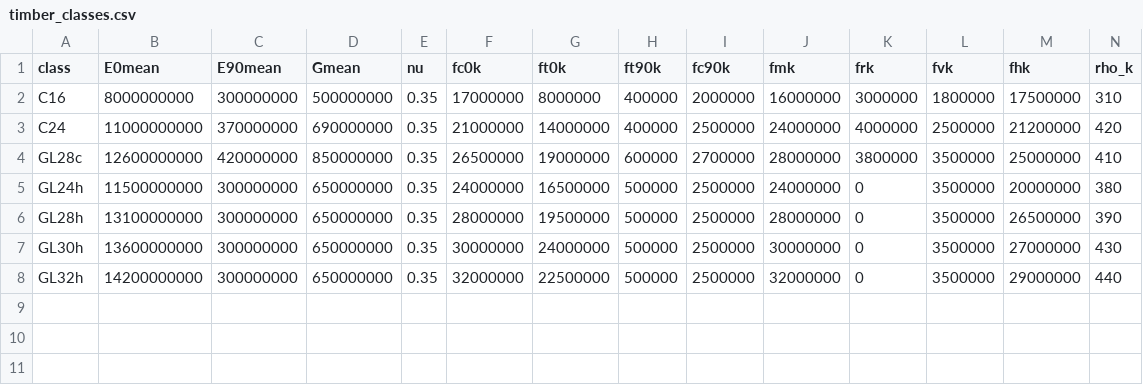
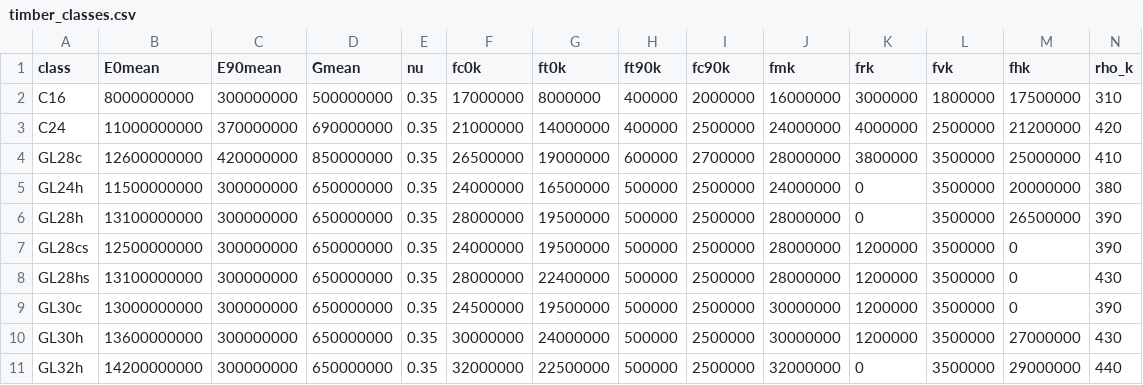
Before and after one commit to markushaugen/Preproject_FEMAnalysis_TimberStructures-, a CSV file: data/timber_classes.csv, drawn as a sheet.

```diff
--- a/data/timber_classes.csv
+++ b/data/timber_classes.csv
@@ -6,3 +6,6 @@ GL24h,11500000000,300000000,650000000,0.35,24000000,16500000,500000,2500000,2400
 GL28h,13100000000,300000000,650000000,0.35,28000000,19500000,500000,2500000,28000000,0,3500000,26500000,390
-GL30h,13600000000,300000000,650000000,0.35,30000000,24000000,500000,2500000,30000000,0,3500000,27000000,430
+GL28cs,12500000000,300000000,650000000,0.35,24000000,19500000,500000,2500000,28000000,1200000,3500000,0,390
+GL28hs,13100000000,300000000,650000000,0.35,28000000,22400000,500000,2500000,28000000,1200000,3500000,0,430
+GL30c,13000000000,300000000,650000000,0.35,24500000,19500000,500000,2500000,30000000,1200000,3500000,0,390
+GL30h,13600000000,300000000,650000000,0.35,30000000,24000000,500000,2500000,30000000,1200000,3500000,27000000,430
 GL32h,14200000000,300000000,650000000,0.35,32000000,22500000,500000,2500000,32000000,0,3500000,29000000,440
```
Also changed, not shown: 6 other files.
